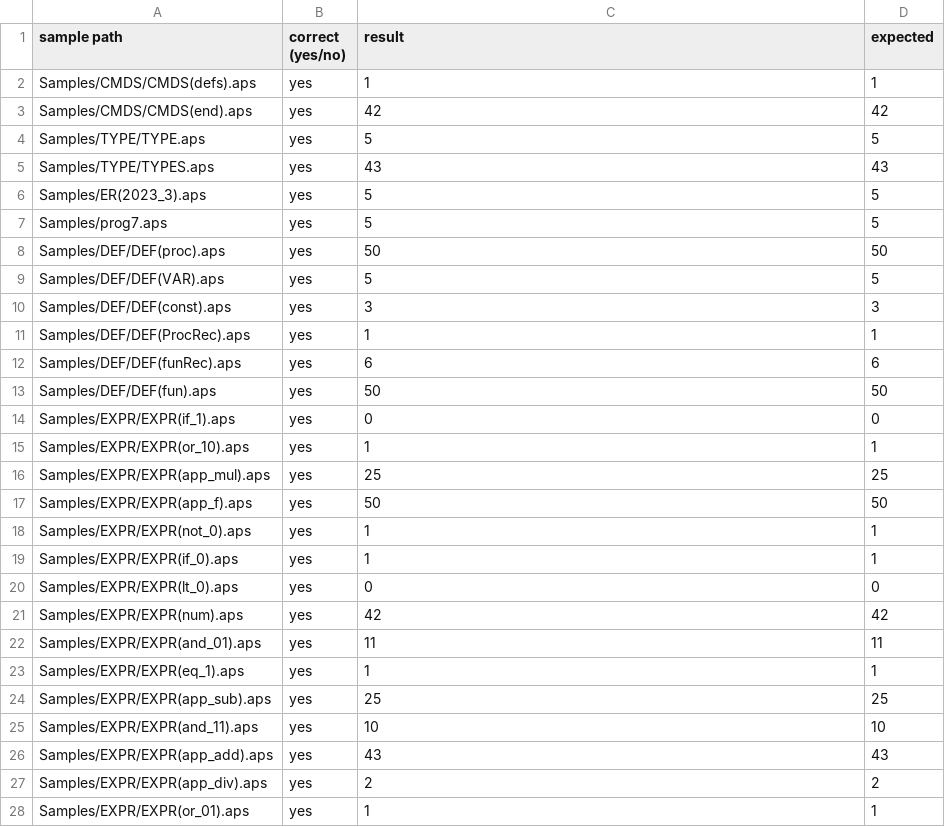
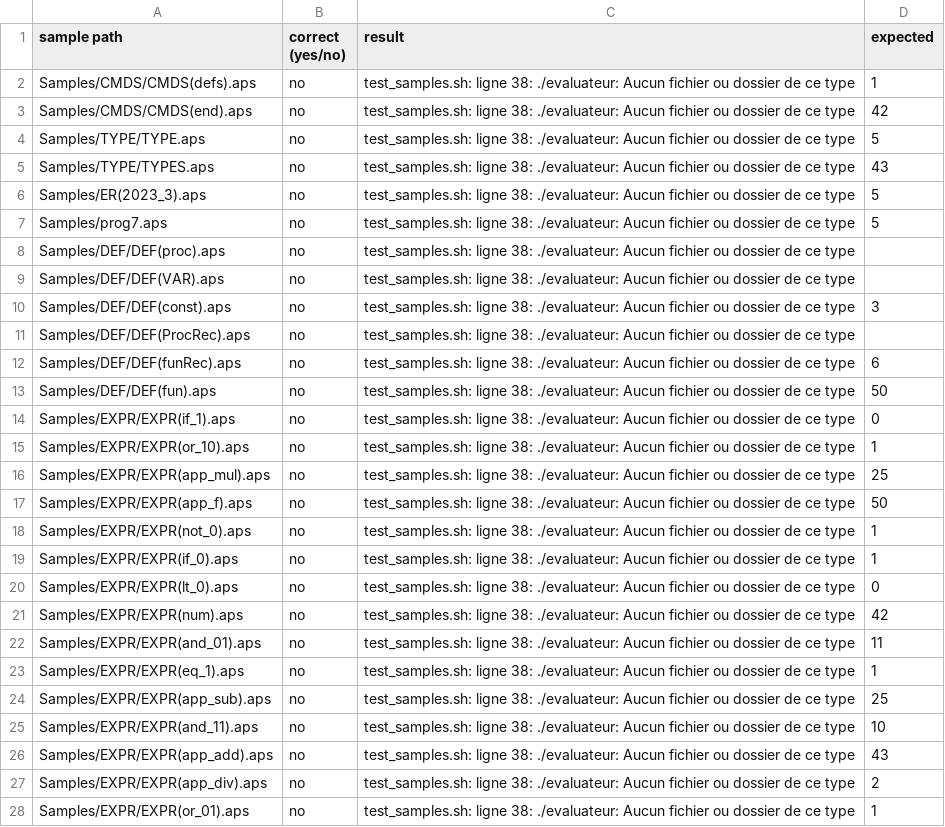
Before and after one commit to hichem-bouzourine/APS-Projet-Sorbonne, a CSV file: APS1/output_evaluation.csv, drawn as a sheet; only a part is shown; the diff covers the shown part only.

```diff
--- a/APS1/output_evaluation.csv
+++ b/APS1/output_evaluation.csv
@@ -1,28 +1,28 @@
 sample path, correct (yes/no), result,  expected
-Samples/CMDS/CMDS(defs).aps, yes, 1,  1
-Samples/CMDS/CMDS(end).aps, yes, 42,  42
-Samples/TYPE/TYPE.aps, yes, 5,  5
-Samples/TYPE/TYPES.aps, yes, 43,  43
-Samples/ER(2023_3).aps, yes, 5,  5
-Samples/prog7.aps, yes, 5,  5
-Samples/DEF/DEF(proc).aps, yes, 50,  50
-Samples/DEF/DEF(VAR).aps, yes, 5,  5
-Samples/DEF/DEF(const).aps, yes, 3,  3
-Samples/DEF/DEF(ProcRec).aps, yes, 1,  1
-Samples/DEF/DEF(funRec).aps, yes, 6,  6
-Samples/DEF/DEF(fun).aps, yes, 50,  50
-Samples/EXPR/EXPR(if_1).aps, yes, 0,  0
-Samples/EXPR/EXPR(or_10).aps, yes, 1,  1
-Samples/EXPR/EXPR(app_mul).aps, yes, 25,  25
-Samples/EXPR/EXPR(app_f).aps, yes, 50,  50
-Samples/EXPR/EXPR(not_0).aps, yes, 1,  1
-Samples/EXPR/EXPR(if_0).aps, yes, 1,  1
-Samples/EXPR/EXPR(lt_0).aps, yes, 0,  0
-Samples/EXPR/EXPR(num).aps, yes, 42,  42
-Samples/EXPR/EXPR(and_01).aps, yes, 11,  11
-Samples/EXPR/EXPR(eq_1).aps, yes, 1,  1
-Samples/EXPR/EXPR(app_sub).aps, yes, 25,  25
-Samples/EXPR/EXPR(and_11).aps, yes, 10,  10
-Samples/EXPR/EXPR(app_add).aps, yes, 43,  43
-Samples/EXPR/EXPR(app_div).aps, yes, 2,  2
-Samples/EXPR/EXPR(or_01).aps, yes, 1,  1
+Samples/CMDS/CMDS(defs).aps, no, test_samples.sh: ligne 38: ./evaluateur: Aucun fichier ou dossier de ce type,  1
+Samples/CMDS/CMDS(end).aps, no, test_samples.sh: ligne 38: ./evaluateur: Aucun fichier ou dossier de ce type,  42
+Samples/TYPE/TYPE.aps, no, test_samples.sh: ligne 38: ./evaluateur: Aucun fichier ou dossier de ce type,  5
+Samples/TYPE/TYPES.aps, no, test_samples.sh: ligne 38: ./evaluateur: Aucun fichier ou dossier de ce type,  43
+Samples/ER(2023_3).aps, no, test_samples.sh: ligne 38: ./evaluateur: Aucun fichier ou dossier de ce type,  5
+Samples/prog7.aps, no, test_samples.sh: ligne 38: ./evaluateur: Aucun fichier ou dossier de ce type,  5
+Samples/DEF/DEF(proc).aps, no, test_samples.sh: ligne 38: ./evaluateur: Aucun fichier ou dossier de ce type,
+Samples/DEF/DEF(VAR).aps, no, test_samples.sh: ligne 38: ./evaluateur: Aucun fichier ou dossier de ce type,
+Samples/DEF/DEF(const).aps, no, test_samples.sh: ligne 38: ./evaluateur: Aucun fichier ou dossier de ce type,  3
+Samples/DEF/DEF(ProcRec).aps, no, test_samples.sh: ligne 38: ./evaluateur: Aucun fichier ou dossier de ce type,
+Samples/DEF/DEF(funRec).aps, no, test_samples.sh: ligne 38: ./evaluateur: Aucun fichier ou dossier de ce type,  6
+Samples/DEF/DEF(fun).aps, no, test_samples.sh: ligne 38: ./evaluateur: Aucun fichier ou dossier de ce type,  50
+Samples/EXPR/EXPR(if_1).aps, no, test_samples.sh: ligne 38: ./evaluateur: Aucun fichier ou dossier de ce type,  0
+Samples/EXPR/EXPR(or_10).aps, no, test_samples.sh: ligne 38: ./evaluateur: Aucun fichier ou dossier de ce type,  1
+Samples/EXPR/EXPR(app_mul).aps, no, test_samples.sh: ligne 38: ./evaluateur: Aucun fichier ou dossier de ce type,  25
+Samples/EXPR/EXPR(app_f).aps, no, test_samples.sh: ligne 38: ./evaluateur: Aucun fichier ou dossier de ce type,  50
+Samples/EXPR/EXPR(not_0).aps, no, test_samples.sh: ligne 38: ./evaluateur: Aucun fichier ou dossier de ce type,  1
+Samples/EXPR/EXPR(if_0).aps, no, test_samples.sh: ligne 38: ./evaluateur: Aucun fichier ou dossier de ce type,  1
+Samples/EXPR/EXPR(lt_0).aps, no, test_samples.sh: ligne 38: ./evaluateur: Aucun fichier ou dossier de ce type,  0
+Samples/EXPR/EXPR(num).aps, no, test_samples.sh: ligne 38: ./evaluateur: Aucun fichier ou dossier de ce type,  42
+Samples/EXPR/EXPR(and_01).aps, no, test_samples.sh: ligne 38: ./evaluateur: Aucun fichier ou dossier de ce type,  11
+Samples/EXPR/EXPR(eq_1).aps, no, test_samples.sh: ligne 38: ./evaluateur: Aucun fichier ou dossier de ce type,  1
+Samples/EXPR/EXPR(app_sub).aps, no, test_samples.sh: ligne 38: ./evaluateur: Aucun fichier ou dossier de ce type,  25
+Samples/EXPR/EXPR(and_11).aps, no, test_samples.sh: ligne 38: ./evaluateur: Aucun fichier ou dossier de ce type,  10
+Samples/EXPR/EXPR(app_add).aps, no, test_samples.sh: ligne 38: ./evaluateur: Aucun fichier ou dossier de ce type,  43
+Samples/EXPR/EXPR(app_div).aps, no, test_samples.sh: ligne 38: ./evaluateur: Aucun fichier ou dossier de ce type,  2
+Samples/EXPR/EXPR(or_01).aps, no, test_samples.sh: ligne 38: ./evaluateur: Aucun fichier ou dossier de ce type,  1
```
Also changed, not shown: 62 edited cells elsewhere in this file, APS1/expected_evaluation_results.csv, APS1/output_typage.csv, 32 other files.
